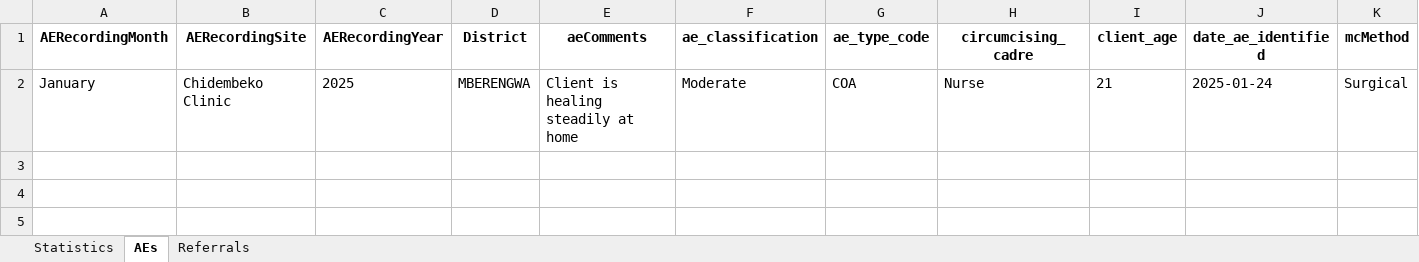
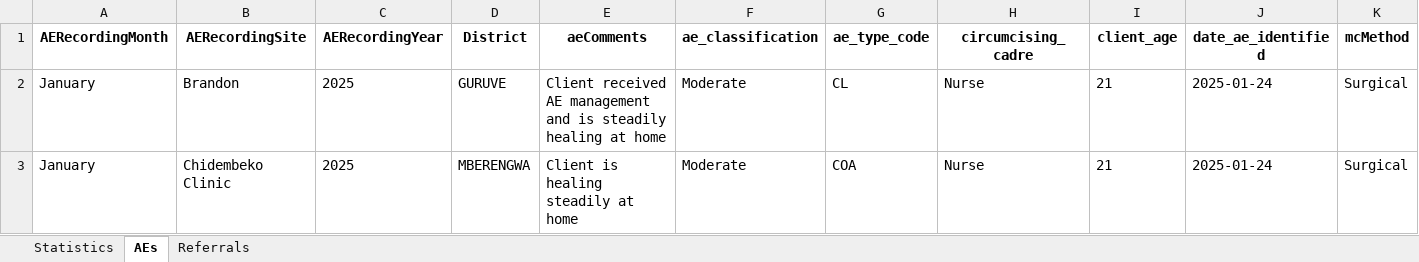
Before and after one commit to ashleymutenha/zazic-commcareManipulation, an Excel workbook: data.xlsx, sheet AEs, drawn as a sheet; only a part is shown; values as stored, in another font and other column widths than the file's, no borders; rows hold the shown columns only; the diff names each change by its address in the sheet, - before the commit and + after, or states it on an @@ line.

```diff
--- a/data.xlsx (sheet AEs)
+++ b/data.xlsx (sheet AEs)
+row 2: January | Brandon | 2025 | GURUVE | Client received AE management and is steadily healing at home | Moderate | CL | Nurse | 21 | 2025-01-24 | Surgical
```
Also changed, not shown: sheet Statistics, sheet Referrals, test.xlsx, 3 other files.
